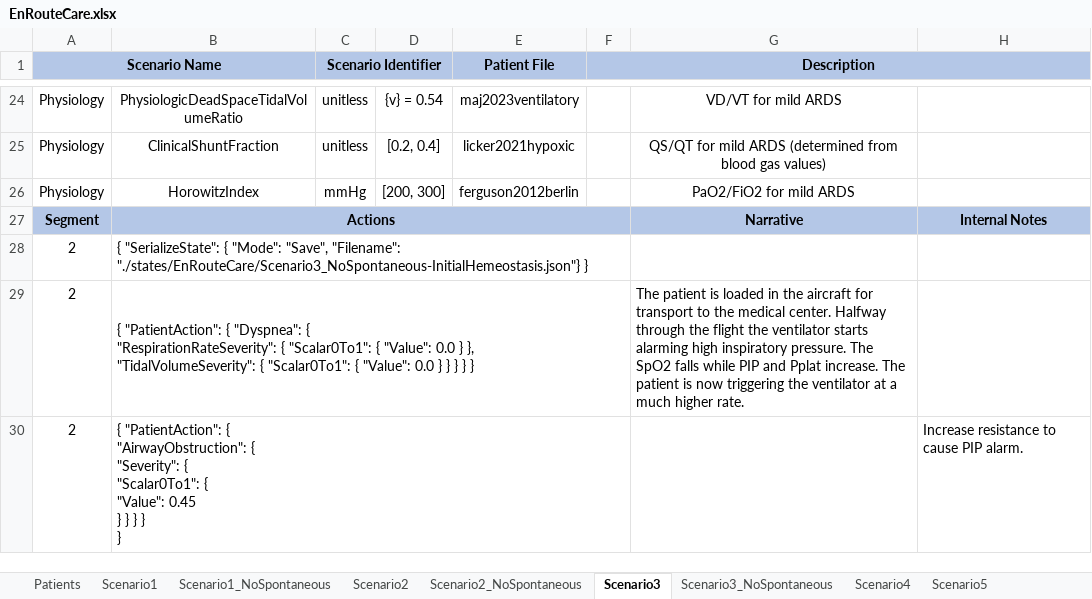
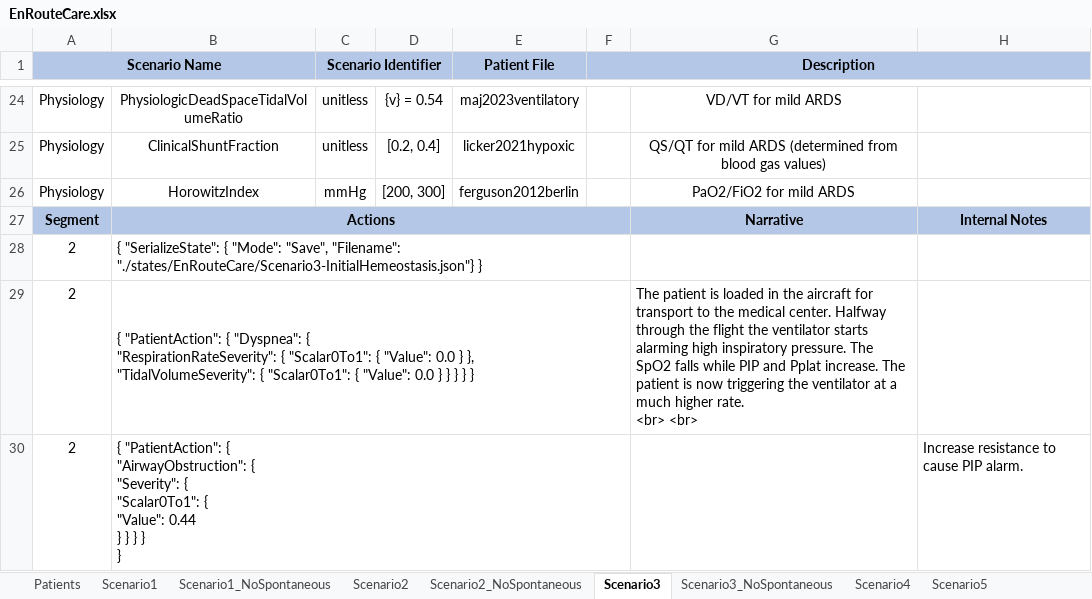
Before and after one commit to easeaico/pulse-go, an Excel workbook: data/human/adult/validation/Scenarios/EnRouteCare/EnRouteCare.xlsx, sheet Scenario3, drawn as a sheet; only a part is shown, gaps mark what is left out; values as stored, in another font and other column widths than the file's, no borders; ↵ is a line break in a cell; the diff covers the shown part only; the diff names each change by its address in the sheet, - before the commit and + after, or states it on an @@ line.

Commit message:
En route care automated validation updates.

```diff
--- a/data/human/adult/validation/Scenarios/EnRouteCare/EnRouteCare.xlsx (sheet Scenario3)
+++ b/data/human/adult/validation/Scenarios/EnRouteCare/EnRouteCare.xlsx (sheet Scenario3)
-B28: …"Save", "Filename": "./states/EnRouteCare/Scenario3_NoSpontaneous-InitialHemeostasis.json"} }
+B28: …"Save", "Filename": "./states/EnRouteCare/Scenario3-InitialHemeostasis.json"} }
-G29: …higher rate.
+G29: …higher rate. ↵ <br> <br>
-B30: …{ ↵ "Value": 0.45 ↵ } }…
+B30: …{ ↵ "Value": 0.44 ↵ } }…
```
Also changed, not shown: 10 edited cells elsewhere in this sheet, sheet Scenario3_NoSpontaneous, sheet Scenario1_NoSpontaneous, sheet Scenario1, sheet Scenario2_NoSpontaneous, sheet Scenario5, sheet Scenario5_NoSpontaneous, 6 more sheets.
